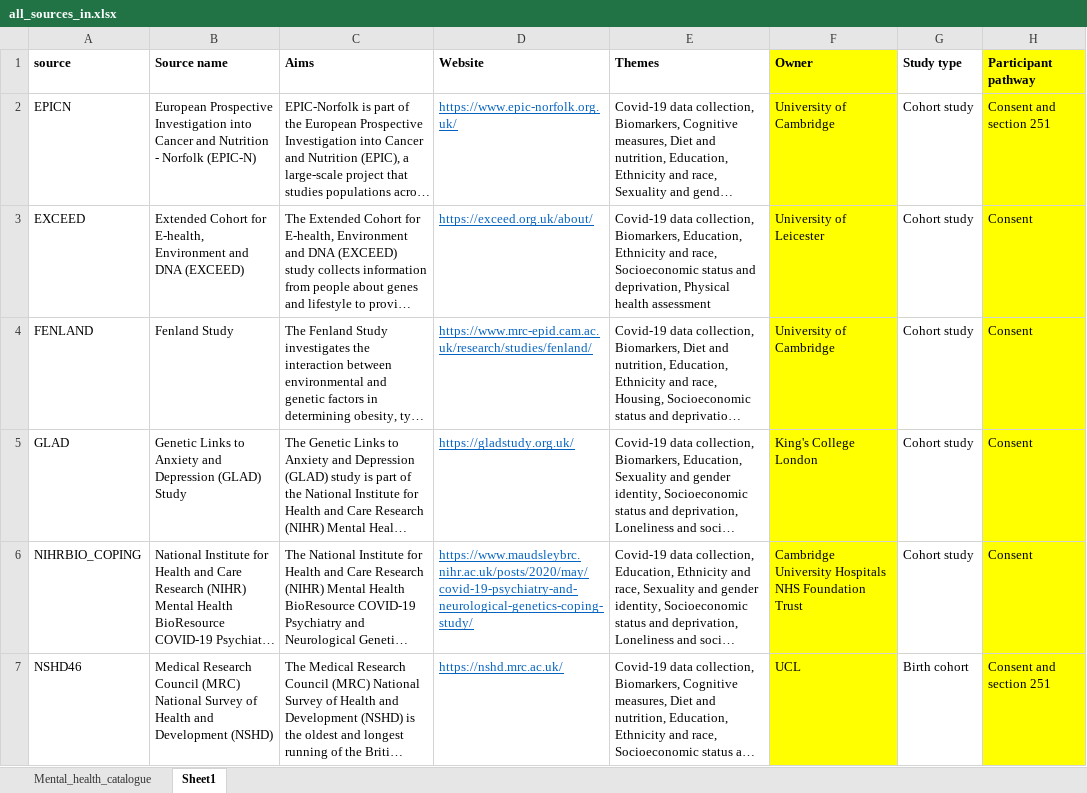
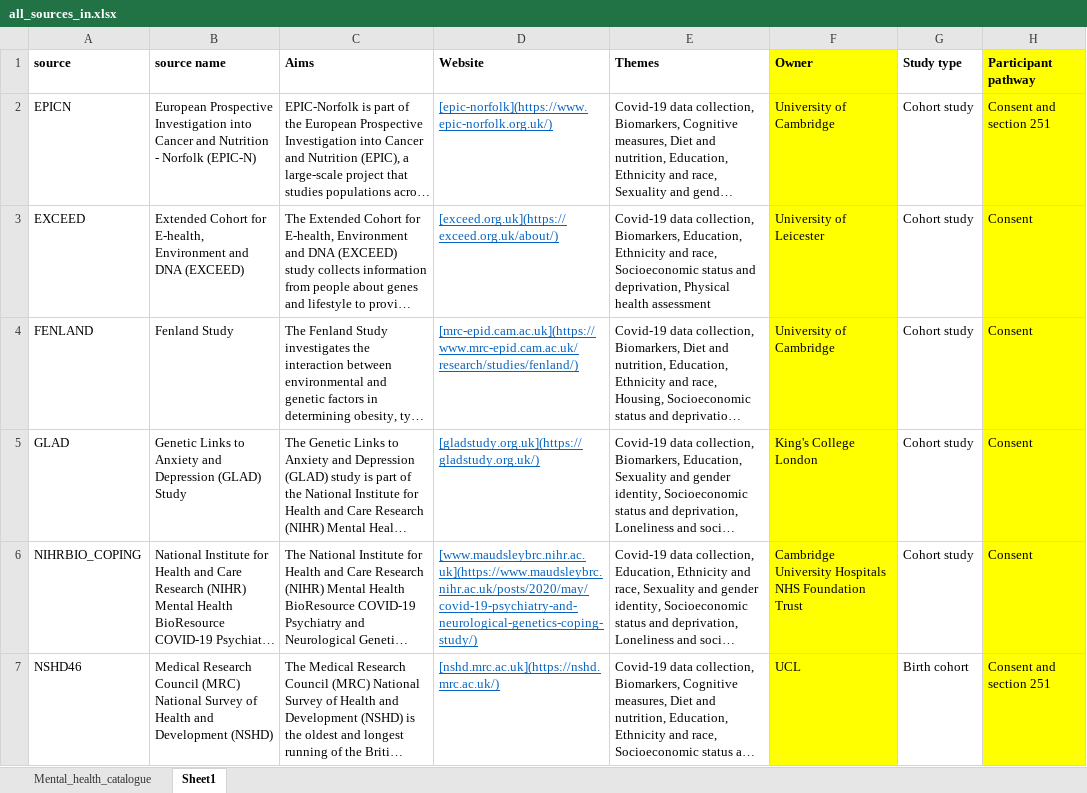
Before and after one commit to UKLLC/web-app, an Excel workbook: all_sources_in.xlsx, sheet Sheet1, drawn as a sheet; only a part is shown; long unchanged cells end in …; values as stored, in another font and other column widths than the file's, no borders; the diff covers the shown part only; the diff names each change by its address in the sheet, - before the commit and + after, or states it on an @@ line.

```diff
--- a/all_sources_in.xlsx (sheet Sheet1)
+++ b/all_sources_in.xlsx (sheet Sheet1)
-B1: Source name
+B1: source name
-D2 (Website): https://www.epic-norfolk.org.uk/
+D2 (Website): [epic-norfolk](https://www.epic-norfolk.org.uk/)
-D3 (Website): https://exceed.org.uk/about/
+D3 (Website): [exceed.org.uk](https://exceed.org.uk/about/)
-D4 (Website): https://www.mrc-epid.cam.ac.uk/research/studies/fenland/
+D4 (Website): [mrc-epid.cam.ac.uk](https://www.mrc-epid.cam.ac.uk/research/studies/fenland/)
-D5 (Website): https://gladstudy.org.uk/
+D5 (Website): [gladstudy.org.uk](https://gladstudy.org.uk/)
-D6 (Website): https://www.maudsleybrc.nihr.ac.uk/posts/2020/may/covid-19-psychiatry-and-neurological-genetics-coping-study/
+D6 (Website): [www.maudsleybrc.nihr.ac.uk](https://www.maudsleybrc.nihr.ac.uk/posts/2020/may/covid-19-psychiatry-and-neurological-genetics-coping-study/)
-D7 (Website): https://nshd.mrc.ac.uk/
+D7 (Website): [nshd.mrc.ac.uk](https://nshd.mrc.ac.uk/)
```
Also changed, not shown: 36 edited cells and cell formats elsewhere in this sheet, Database tables.xlsx, 30 other files.
